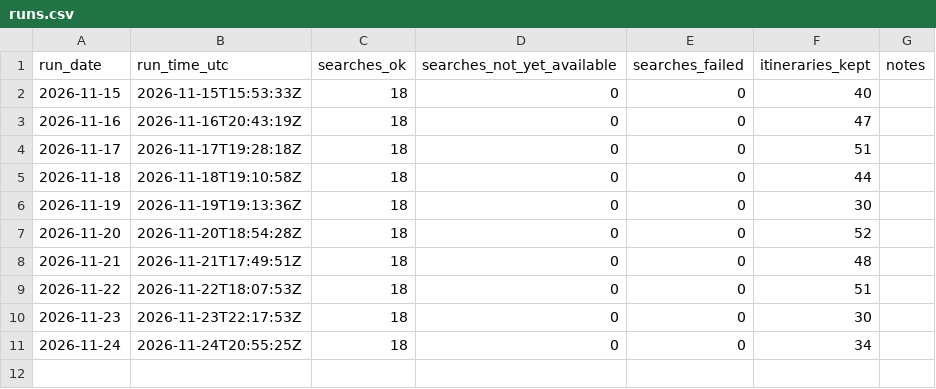
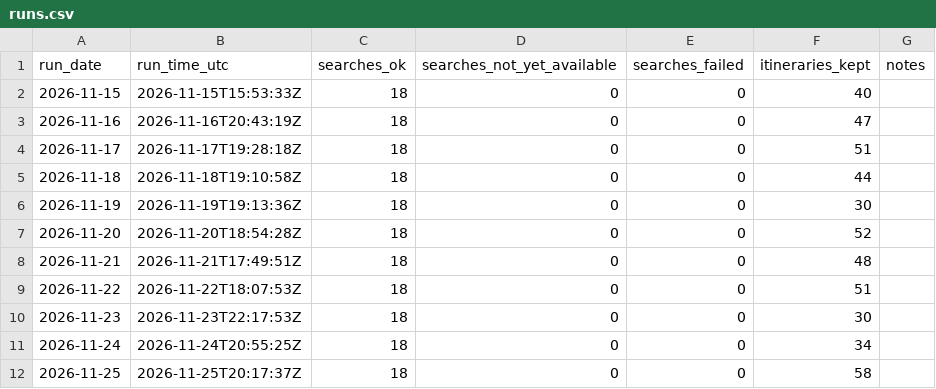
Before and after one commit to marksnetqth/london-fare-tracker, a CSV file: data/runs.csv, drawn as a sheet; the diff names each change by its address in the sheet, - before the commit and + after, or states it on an @@ line.

```diff
--- a/data/runs.csv
+++ b/data/runs.csv
+row 12: 2026-11-25 | 2026-11-25T20:17:37Z | 18 | 0 | 0 | 58
```
Also changed, not shown: data/best_fares.csv, 3 other files.
